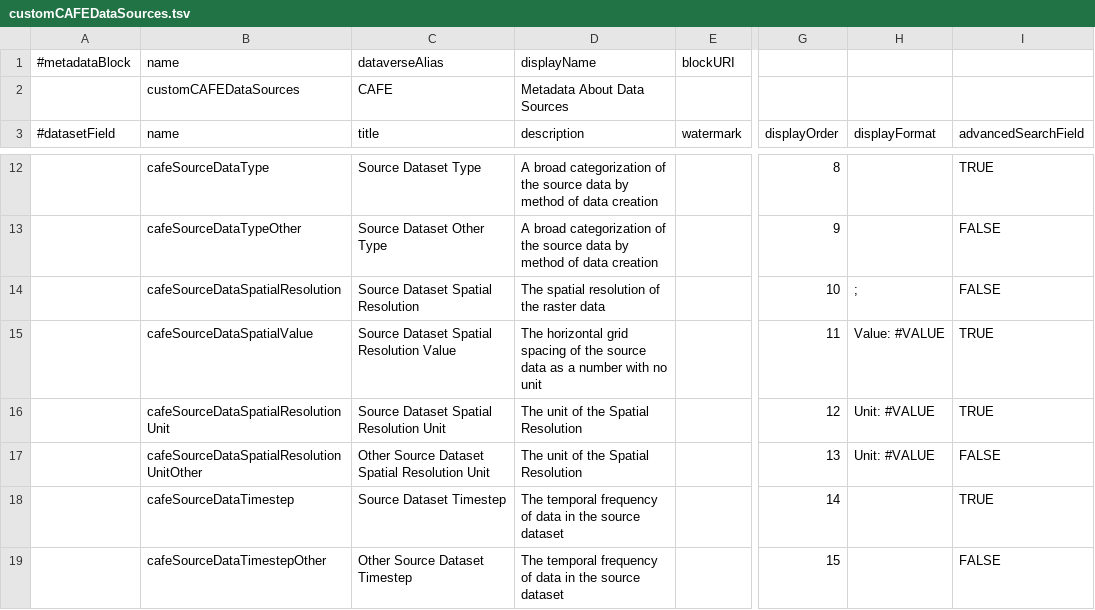
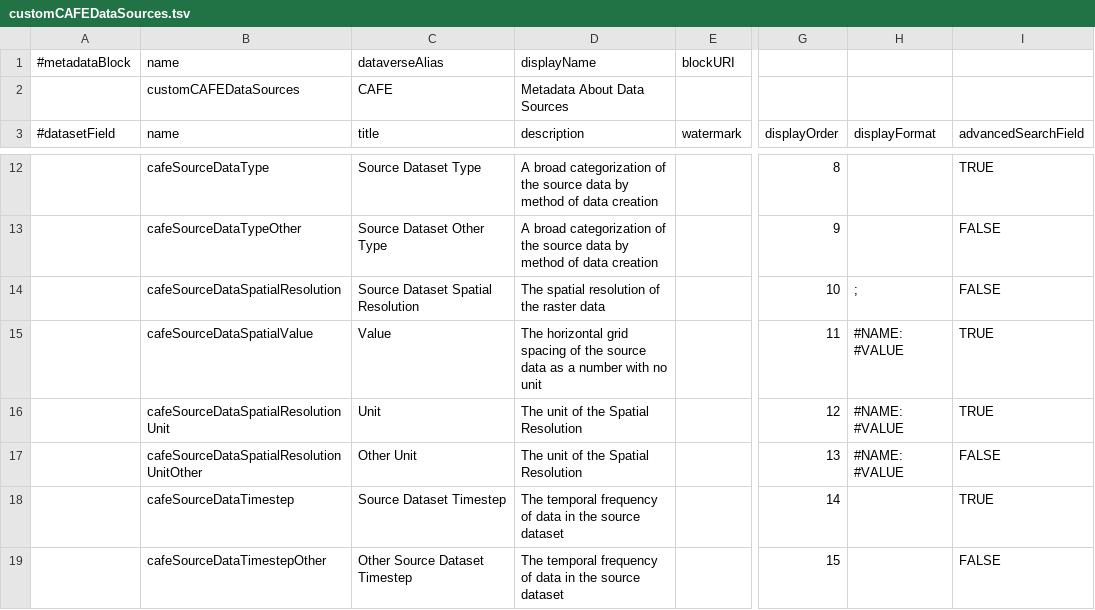
Before and after one commit to IQSS/dataverse.harvard.edu, a TSV file: metadatablocks/customCAFEDataSources.tsv, drawn as a sheet; only a part is shown, gaps mark what is left out; the diff names each change by its address in the sheet, - before the commit and + after, or states it on an @@ line.

Commit message:
More updates of CAFE metadata blocks based on latest review

```diff
--- a/metadatablocks/customCAFEDataSources.tsv
+++ b/metadatablocks/customCAFEDataSources.tsv
-C15 (title): Source Dataset Spatial Resolution Value
+C15 (title): Value
-H15 (displayFormat): Value: #VALUE
+H15 (displayFormat): #NAME: #VALUE
-C16 (title): Source Dataset Spatial Resolution Unit
+C16 (title): Unit
-H16:H17 (displayFormat): Unit: #VALUE
+H16:H17 (displayFormat): #NAME: #VALUE
-C17 (title): Other Source Dataset Spatial Resolution Unit
+C17 (title): Other Unit
```
Also changed, not shown: metadatablocks/customCAFEDataLocation.tsv, 1 other file.
